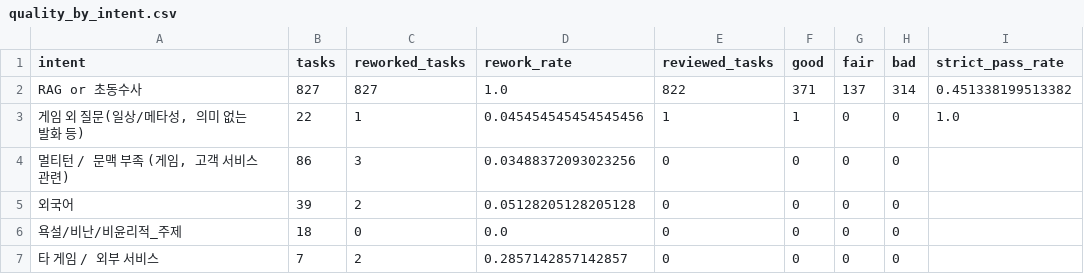
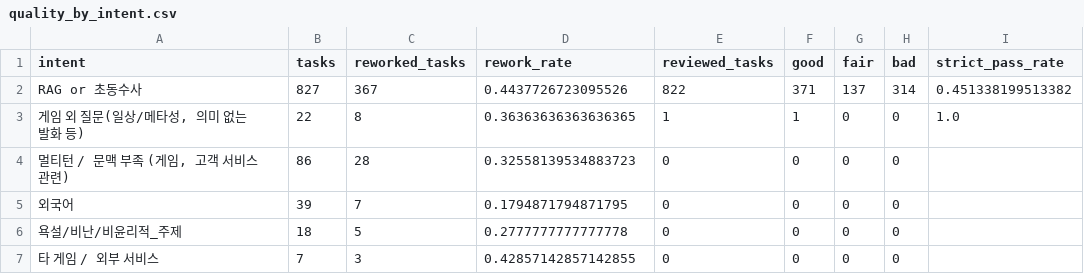
Before and after one commit to kimdohyoung96/NCER, a CSV file: NCER_project/analysis_out/quality_by_intent.csv, drawn as a sheet; only a part is shown; the diff names each change by its address in the sheet, - before the commit and + after, or states it on an @@ line.

```diff
--- a/NCER_project/analysis_out/quality_by_intent.csv
+++ b/NCER_project/analysis_out/quality_by_intent.csv
-C2 (reworked_tasks): 827
+C2 (reworked_tasks): 367
-D2 (rework_rate): 1.0
+D2 (rework_rate): 0.4437726723095526
-C3 (reworked_tasks): 1
+C3 (reworked_tasks): 8
-D3 (rework_rate): 0.045454545454545456
+D3 (rework_rate): 0.36363636363636365
-C4 (reworked_tasks): 3
+C4 (reworked_tasks): 28
-D4 (rework_rate): 0.03488372093023256
+D4 (rework_rate): 0.32558139534883723
-C5 (reworked_tasks): 2
+C5 (reworked_tasks): 7
-D5 (rework_rate): 0.05128205128205128
+D5 (rework_rate): 0.1794871794871795
-C6 (reworked_tasks): 0
+C6 (reworked_tasks): 5
-D6 (rework_rate): 0.0
+D6 (rework_rate): 0.2777777777777778
-C7 (reworked_tasks): 2
+C7 (reworked_tasks): 3
-D7 (rework_rate): 0.2857142857142857
+D7 (rework_rate): 0.42857142857142855
```
Also changed, not shown: NCER_project/analysis_out/annotator_throughput.csv, NCER_project/analysis_out/daily_throughput.csv, 10 other files.
